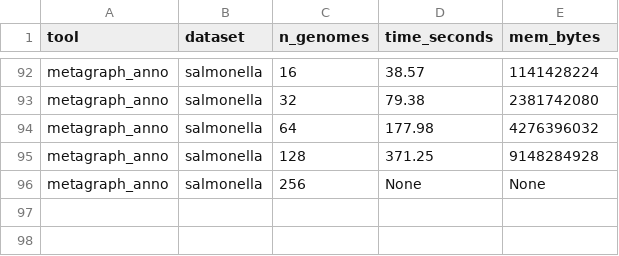
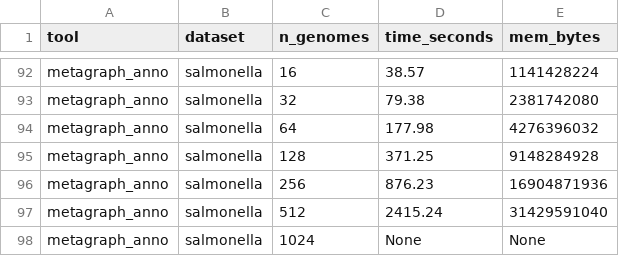
Before and after one commit to jnalanko/color_set_fingerprinting_experiments, a TSV file: results/table.tsv, drawn as a sheet; only a part is shown, gaps mark what is left out.

Commit message:
Update table

```diff
--- a/results/table.tsv
+++ b/results/table.tsv
@@ -95,2 +95,4 @@ metagraph_anno	salmonella	64	177.98	4276396032
 metagraph_anno	salmonella	128	371.25	9148284928
-metagraph_anno	salmonella	256	None	None
+metagraph_anno	salmonella	256	876.23	16904871936
+metagraph_anno	salmonella	512	2415.24	31429591040
+metagraph_anno	salmonella	1024	None	None
```
